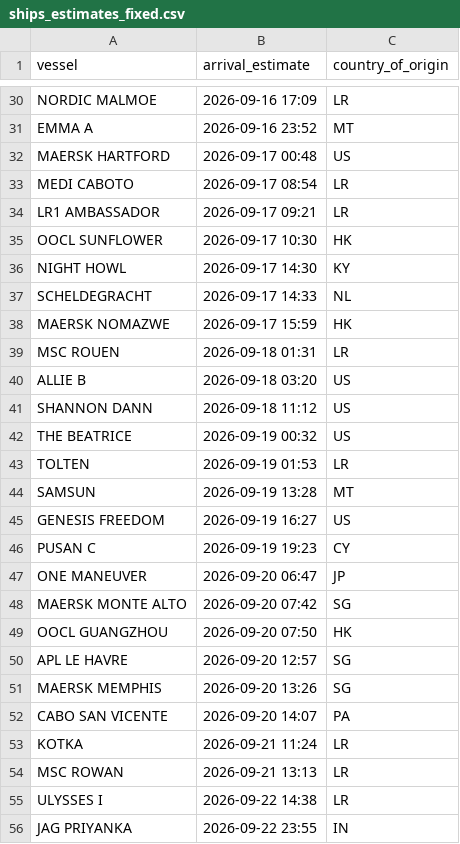
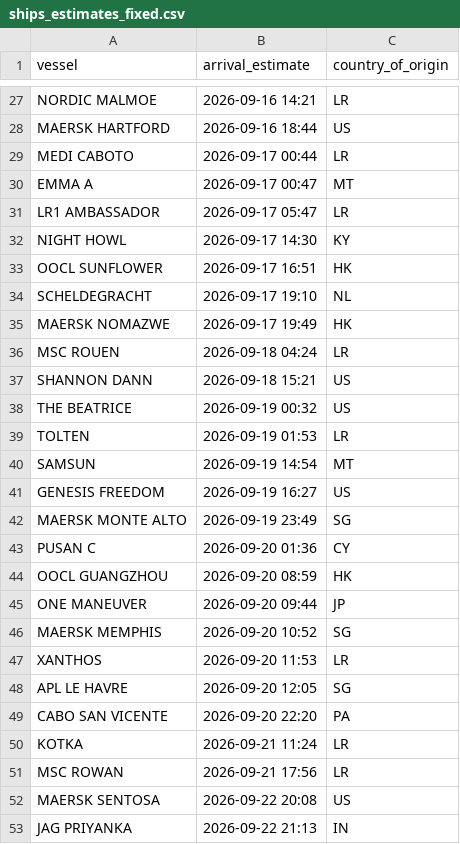
Before and after one commit to natalierjonas/FOCs-in-NYC, a CSV file: ships_estimates_fixed.csv, drawn as a sheet; only a part is shown, gaps mark what is left out; removed rows and columns are numbered as before the commit, all else as after; the diff covers the shown part only; the diff names each change by its address in the sheet, - before the commit and + after, or states it on an @@ line.

```diff
--- a/ships_estimates_fixed.csv
+++ b/ships_estimates_fixed.csv
-B27 (arrival_estimate): 2026-09-16 17:09
+B27 (arrival_estimate): 2026-09-16 14:21
-row 31: EMMA A | 2026-09-16 23:52 | MT
-B28 (arrival_estimate): 2026-09-17 00:48
+B28 (arrival_estimate): 2026-09-16 18:44
-B29 (arrival_estimate): 2026-09-17 08:54
+B29 (arrival_estimate): 2026-09-17 00:44
+row 30: EMMA A | 2026-09-17 00:47 | MT
-B31 (arrival_estimate): 2026-09-17 09:21
+B31 (arrival_estimate): 2026-09-17 05:47
-row 35: OOCL SUNFLOWER | 2026-09-17 10:30 | HK
+row 33: OOCL SUNFLOWER | 2026-09-17 16:51 | HK
-B34 (arrival_estimate): 2026-09-17 14:33
+B34 (arrival_estimate): 2026-09-17 19:10
-B35 (arrival_estimate): 2026-09-17 15:59
+B35 (arrival_estimate): 2026-09-17 19:49
-B36 (arrival_estimate): 2026-09-18 01:31
+B36 (arrival_estimate): 2026-09-18 04:24
-row 40: ALLIE B | 2026-09-18 03:20 | US
-B37 (arrival_estimate): 2026-09-18 11:12
+B37 (arrival_estimate): 2026-09-18 15:21
-B40 (arrival_estimate): 2026-09-19 13:28
+B40 (arrival_estimate): 2026-09-19 14:54
+row 42: MAERSK MONTE ALTO | 2026-09-19 23:49 | SG
-B43 (arrival_estimate): 2026-09-19 19:23
+B43 (arrival_estimate): 2026-09-20 01:36
+row 44: OOCL GUANGZHOU | 2026-09-20 08:59 | HK
-B45 (arrival_estimate): 2026-09-20 06:47
+B45 (arrival_estimate): 2026-09-20 09:44
-A46 (vessel): MAERSK MONTE ALTO
+A46 (vessel): MAERSK MEMPHIS
-B46 (arrival_estimate): 2026-09-20 07:42
+B46 (arrival_estimate): 2026-09-20 10:52
-row 49: OOCL GUANGZHOU | 2026-09-20 07:50 | HK
+row 47: XANTHOS | 2026-09-20 11:53 | LR
-B48 (arrival_estimate): 2026-09-20 12:57
+B48 (arrival_estimate): 2026-09-20 12:05
-row 51: MAERSK MEMPHIS | 2026-09-20 13:26 | SG
-B49 (arrival_estimate): 2026-09-20 14:07
+B49 (arrival_estimate): 2026-09-20 22:20
-B51 (arrival_estimate): 2026-09-21 13:13
+B51 (arrival_estimate): 2026-09-21 17:56
-row 55: ULYSSES I | 2026-09-22 14:38 | LR
+row 52: MAERSK SENTOSA | 2026-09-22 20:08 | US
-B53 (arrival_estimate): 2026-09-22 23:55
+B53 (arrival_estimate): 2026-09-22 21:13
```
Also changed, not shown: 10 added rows, 14 removed rows and 17 edited cells elsewhere in this file, filtered_ships.csv.
